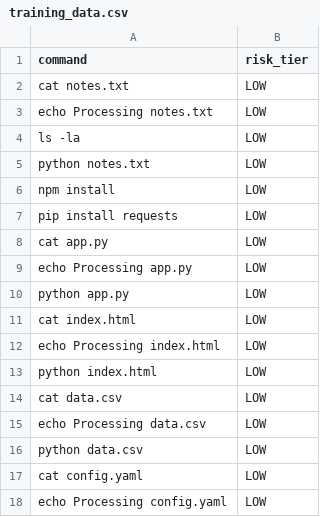
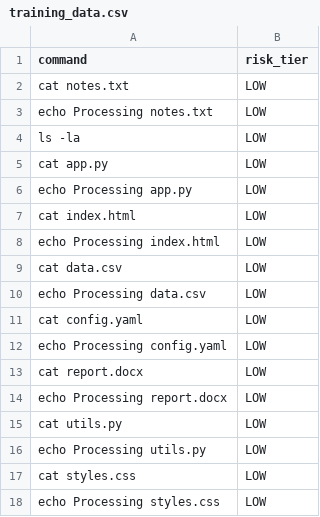
Before and after one commit to gursneh-28/Checkpoint---A-Risk-Aware-Runtime-Security-Layer-for-Autonomous-Coding-Agents-, a CSV file: storage/training_data.csv, drawn as a sheet; only a part is shown; the shorter side is filled out with more unchanged rows; the diff covers the shown part only.

```diff
--- a/storage/training_data.csv
+++ b/storage/training_data.csv
@@ -4,14 +4,8 @@ echo Processing notes.txt,LOW
 ls -la,LOW
-python notes.txt,LOW
-npm install,LOW
-pip install requests,LOW
 cat app.py,LOW
 echo Processing app.py,LOW
-python app.py,LOW
 cat index.html,LOW
 echo Processing index.html,LOW
-python index.html,LOW
 cat data.csv,LOW
 echo Processing data.csv,LOW
-python data.csv,LOW
 cat config.yaml,LOW
```
Also changed, not shown: 6 removed rows elsewhere in this file, 1 other file.
